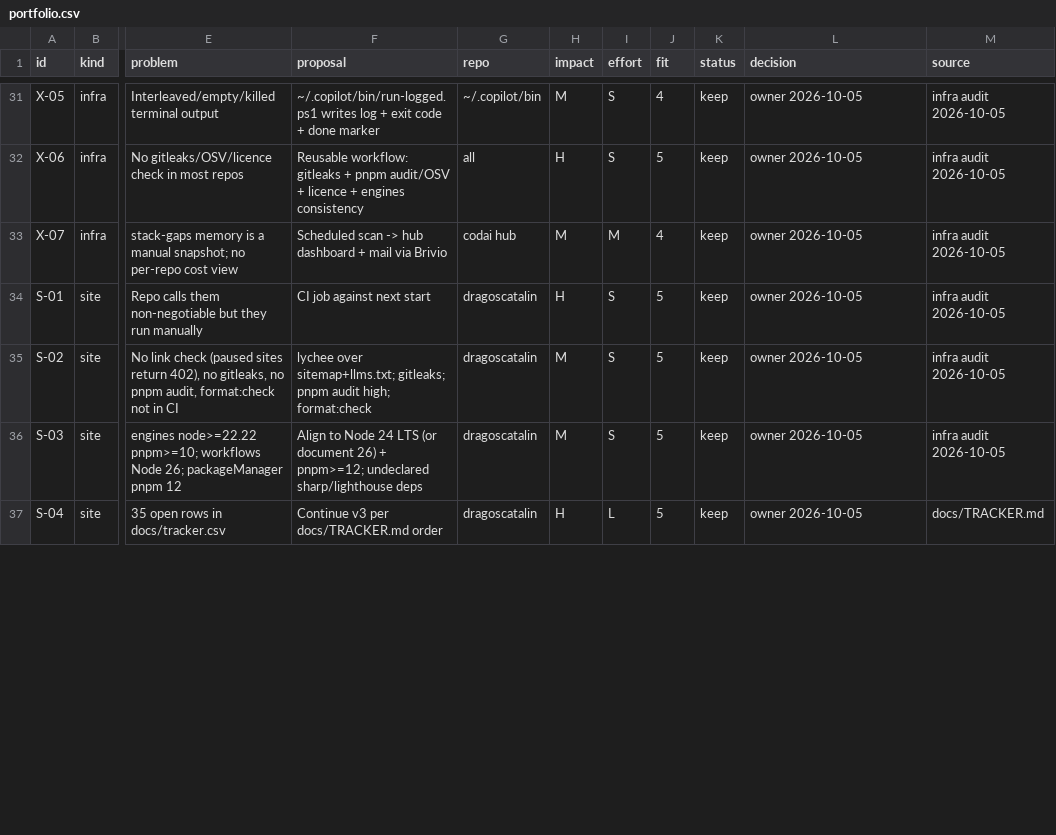
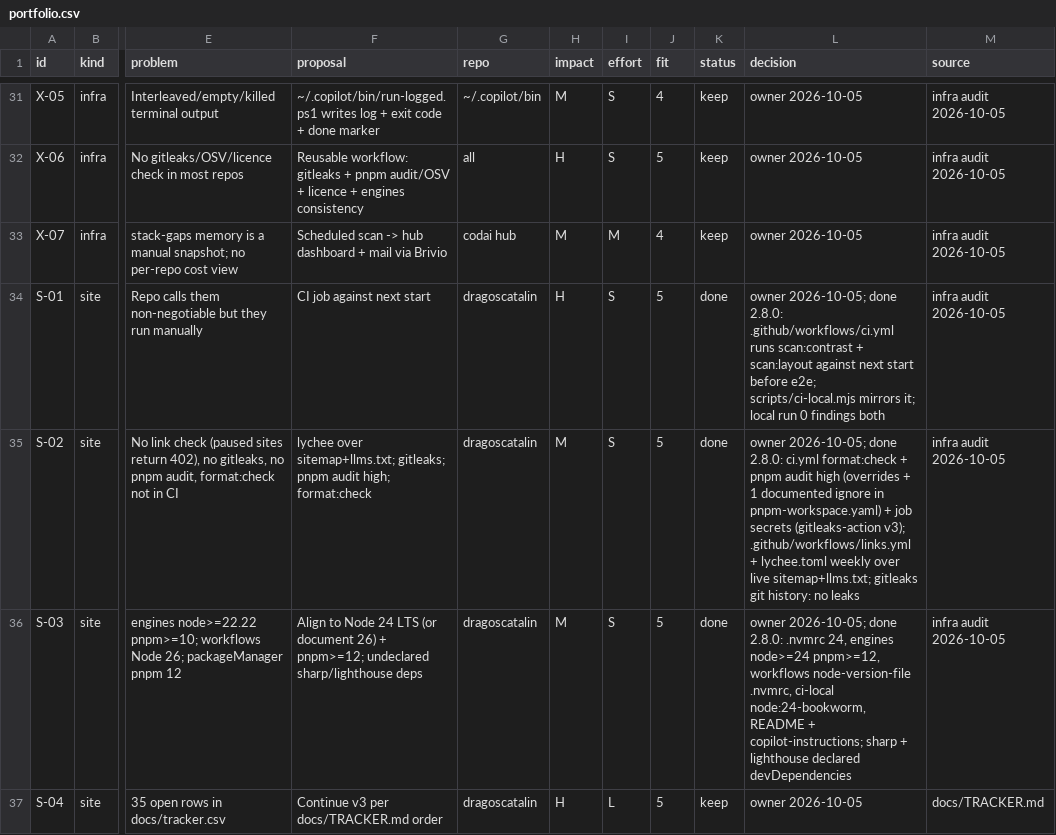
Before and after one commit to dragos-catalin/dragoscatalin, a CSV file: docs/portfolio/portfolio.csv, drawn as a sheet; only a part is shown, gaps mark what is left out; the diff covers the shown part only; the diff names each change by its address in the sheet, - before the commit and + after, or states it on an @@ line.

```diff
--- a/docs/portfolio/portfolio.csv
+++ b/docs/portfolio/portfolio.csv
-K34:K36 (status): keep
+K34:K36 (status): done
-L34 (decision): owner 2026-10-05
+L34 (decision): owner 2026-10-05; done 2.8.0: .github/workflows/ci.yml runs scan:contrast + scan:layout against next start before e2e; scripts/ci-local.mjs mirrors it; local run 0 findings both
-L35 (decision): owner 2026-10-05
+L35 (decision): owner 2026-10-05; done 2.8.0: ci.yml format:check + pnpm audit high (overrides + 1 documented ignore in pnpm-workspace.yaml) + job secrets (gitleaks-action v3); .github/workflows/links.yml + lychee.toml weekly over live sitemap+llms.txt; gitleaks git history: no leaks
-L36 (decision): owner 2026-10-05
+L36 (decision): owner 2026-10-05; done 2.8.0: .nvmrc 24, engines node>=24 pnpm>=12, workflows node-version-file .nvmrc, ci-local node:24-bookworm, README + copilot-instructions; sharp + lighthouse declared devDependencies
```
Also changed, not shown: 6 edited cells elsewhere in this file, docs/tracker.csv, 40 other files.
